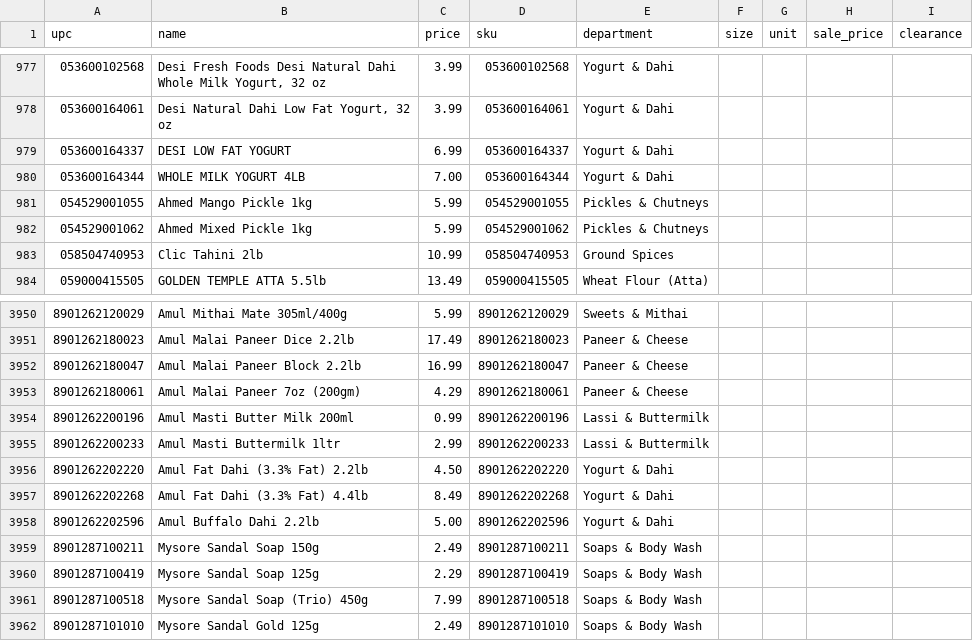
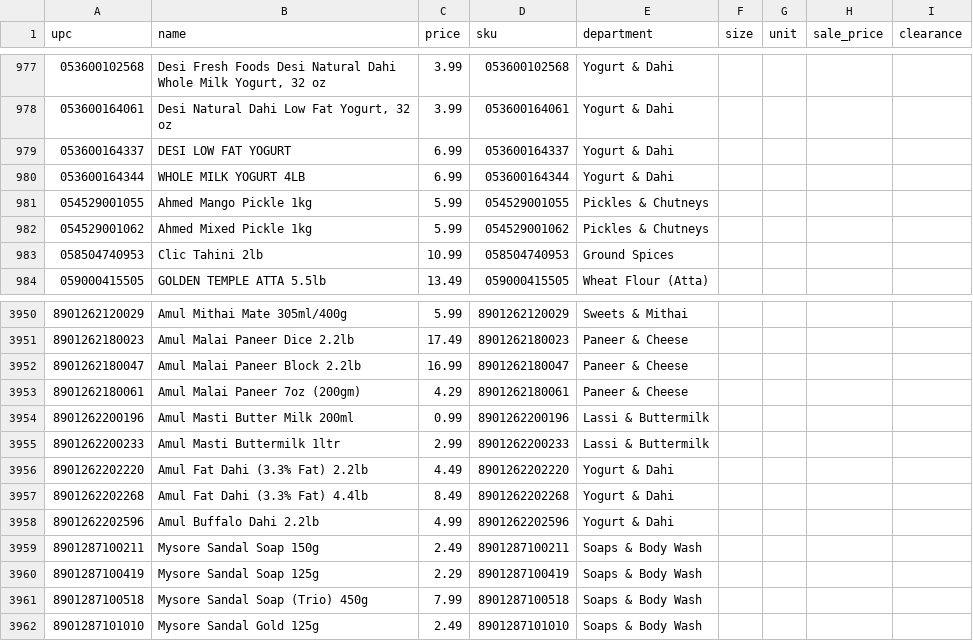
Before and after one commit to spicetownbackend/spicetown-labels, a CSV file: data/products.csv, drawn as a sheet; only a part is shown, gaps mark what is left out.

```diff
--- a/data/products.csv
+++ b/data/products.csv
@@ -979,3 +979,3 @@ upc,name,price,sku,department,size,unit,sale_price,clearance
 053600164337,DESI LOW FAT YOGURT,6.99,053600164337,Yogurt & Dahi,,,,
-053600164344,WHOLE MILK YOGURT 4LB,7.00,053600164344,Yogurt & Dahi,,,,
+053600164344,WHOLE MILK YOGURT 4LB,6.99,053600164344,Yogurt & Dahi,,,,
 054529001055,Ahmed Mango Pickle 1kg,5.99,054529001055,Pickles & Chutneys,,,,
@@ -3955,5 +3955,5 @@ upc,name,price,sku,department,size,unit,sale_price,clearance
 8901262200233,Amul Masti Buttermilk 1ltr,2.99,8901262200233,Lassi & Buttermilk,,,,
-8901262202220,Amul Fat Dahi (3.3% Fat) 2.2lb,4.50,8901262202220,Yogurt & Dahi,,,,
+8901262202220,Amul Fat Dahi (3.3% Fat) 2.2lb,4.49,8901262202220,Yogurt & Dahi,,,,
 8901262202268,Amul Fat Dahi (3.3% Fat) 4.4lb,8.49,8901262202268,Yogurt & Dahi,,,,
-8901262202596,Amul Buffalo Dahi 2.2lb,5.00,8901262202596,Yogurt & Dahi,,,,
+8901262202596,Amul Buffalo Dahi 2.2lb,4.99,8901262202596,Yogurt & Dahi,,,,
 8901287100211,Mysore Sandal Soap 150g,2.49,8901287100211,Soaps & Body Wash,,,,
```
Also changed, not shown: 1 other file.
